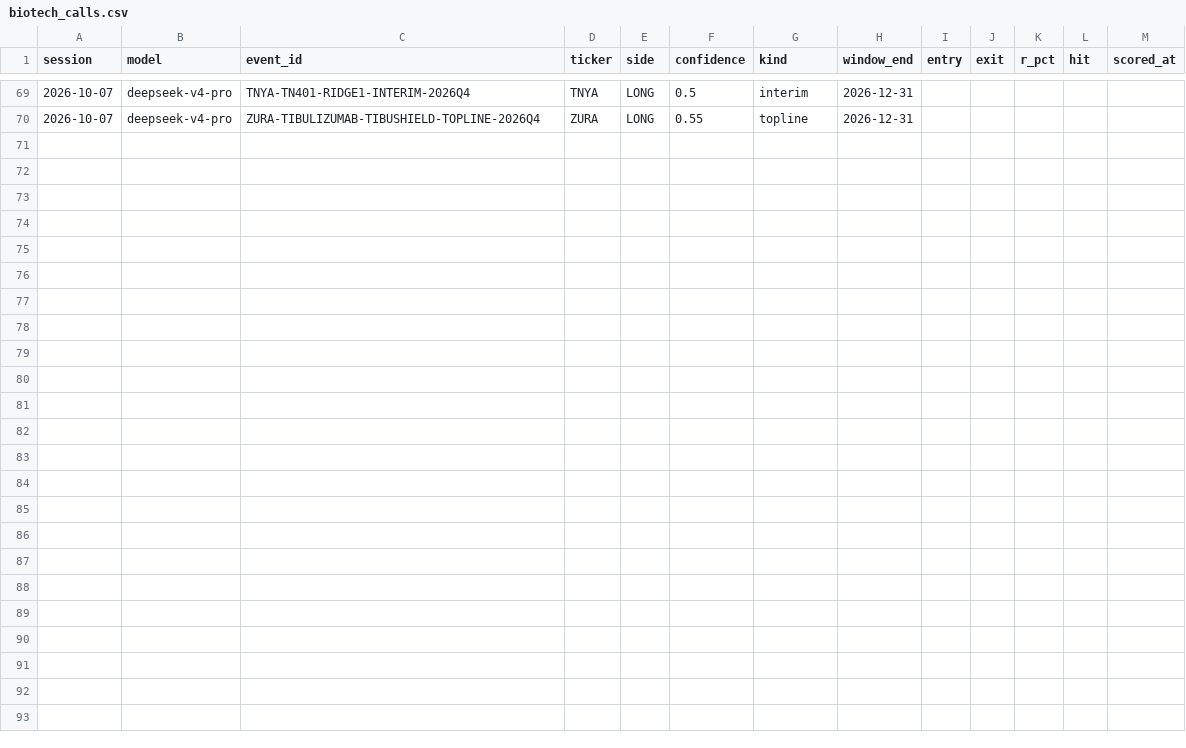
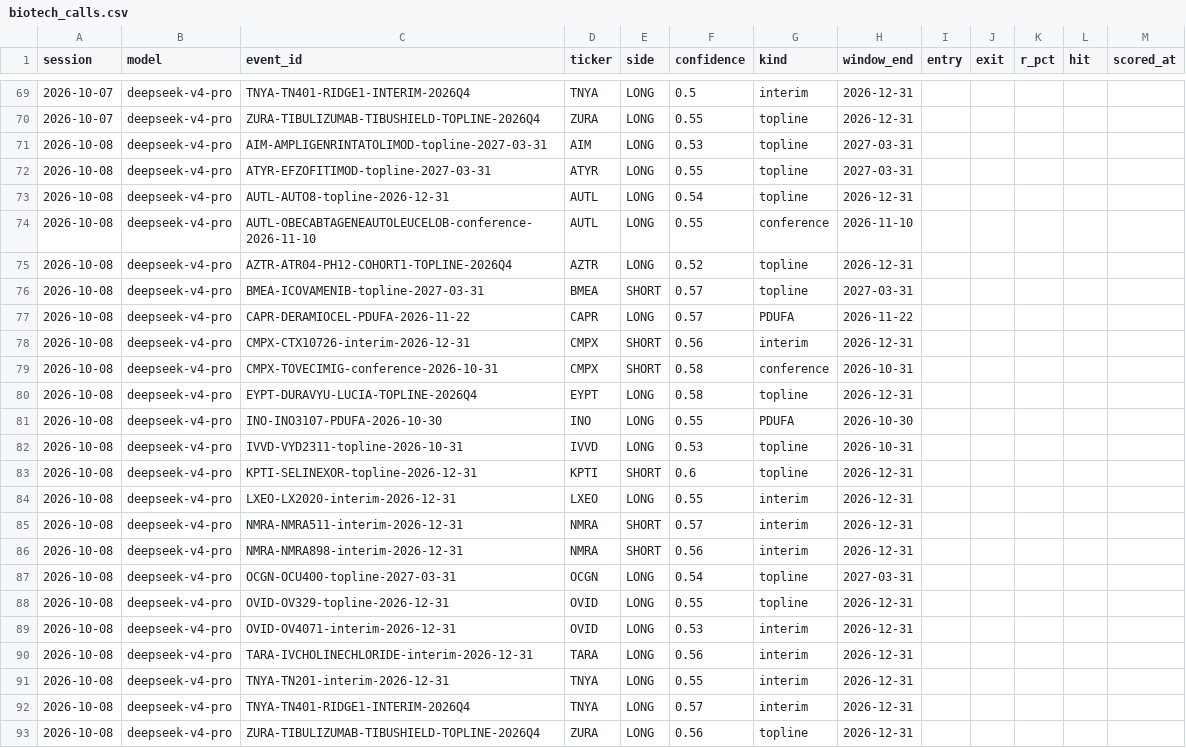
Before and after one commit to rufatb/RB, a CSV file: data/biotech_calls.csv, drawn as a sheet; only a part is shown, gaps mark what is left out; the diff names each change by its address in the sheet, - before the commit and + after, or states it on an @@ line.

```diff
--- a/data/biotech_calls.csv
+++ b/data/biotech_calls.csv
+row 71: 2026-10-08 | deepseek-v4-pro | AIM-AMPLIGENRINTATOLIMOD-topline-2027-03-31 | AIM | LONG | 0.53 | topline | 2027-03-31
+row 72: 2026-10-08 | deepseek-v4-pro | ATYR-EFZOFITIMOD-topline-2027-03-31 | ATYR | LONG | 0.55 | topline | 2027-03-31
+row 73: 2026-10-08 | deepseek-v4-pro | AUTL-AUTO8-topline-2026-12-31 | AUTL | LONG | 0.54 | topline | 2026-12-31
+row 74: 2026-10-08 | deepseek-v4-pro | AUTL-OBECABTAGENEAUTOLEUCELOB-conference-2026-11-10 | AUTL | LONG | 0.55 | conference | 2026-11-10
+row 75: 2026-10-08 | deepseek-v4-pro | AZTR-ATR04-PH12-COHORT1-TOPLINE-2026Q4 | AZTR | LONG | 0.52 | topline | 2026-12-31
+row 76: 2026-10-08 | deepseek-v4-pro | BMEA-ICOVAMENIB-topline-2027-03-31 | BMEA | SHORT | 0.57 | topline | 2027-03-31
+row 77: 2026-10-08 | deepseek-v4-pro | CAPR-DERAMIOCEL-PDUFA-2026-11-22 | CAPR | LONG | 0.57 | PDUFA | 2026-11-22
+row 78: 2026-10-08 | deepseek-v4-pro | CMPX-CTX10726-interim-2026-12-31 | CMPX | SHORT | 0.56 | interim | 2026-12-31
+row 79: 2026-10-08 | deepseek-v4-pro | CMPX-TOVECIMIG-conference-2026-10-31 | CMPX | SHORT | 0.58 | conference | 2026-10-31
+row 80: 2026-10-08 | deepseek-v4-pro | EYPT-DURAVYU-LUCIA-TOPLINE-2026Q4 | EYPT | LONG | 0.58 | topline | 2026-12-31
+row 81: 2026-10-08 | deepseek-v4-pro | INO-INO3107-PDUFA-2026-10-30 | INO | LONG | 0.55 | PDUFA | 2026-10-30
+row 82: 2026-10-08 | deepseek-v4-pro | IVVD-VYD2311-topline-2026-10-31 | IVVD | LONG | 0.53 | topline | 2026-10-31
+row 83: 2026-10-08 | deepseek-v4-pro | KPTI-SELINEXOR-topline-2026-12-31 | KPTI | SHORT | 0.6 | topline | 2026-12-31
+row 84: 2026-10-08 | deepseek-v4-pro | LXEO-LX2020-interim-2026-12-31 | LXEO | LONG | 0.55 | interim | 2026-12-31
+row 85: 2026-10-08 | deepseek-v4-pro | NMRA-NMRA511-interim-2026-12-31 | NMRA | SHORT | 0.57 | interim | 2026-12-31
+row 86: 2026-10-08 | deepseek-v4-pro | NMRA-NMRA898-interim-2026-12-31 | NMRA | SHORT | 0.56 | interim | 2026-12-31
+row 87: 2026-10-08 | deepseek-v4-pro | OCGN-OCU400-topline-2027-03-31 | OCGN | LONG | 0.54 | topline | 2027-03-31
+row 88: 2026-10-08 | deepseek-v4-pro | OVID-OV329-topline-2026-12-31 | OVID | LONG | 0.55 | topline | 2026-12-31
+row 89: 2026-10-08 | deepseek-v4-pro | OVID-OV4071-interim-2026-12-31 | OVID | LONG | 0.53 | interim | 2026-12-31
+row 90: 2026-10-08 | deepseek-v4-pro | TARA-IVCHOLINECHLORIDE-interim-2026-12-31 | TARA | LONG | 0.56 | interim | 2026-12-31
+row 91: 2026-10-08 | deepseek-v4-pro | TNYA-TN201-interim-2026-12-31 | TNYA | LONG | 0.55 | interim | 2026-12-31
+row 92: 2026-10-08 | deepseek-v4-pro | TNYA-TN401-RIDGE1-INTERIM-2026Q4 | TNYA | LONG | 0.57 | interim | 2026-12-31
+row 93: 2026-10-08 | deepseek-v4-pro | ZURA-TIBULIZUMAB-TIBUSHIELD-TOPLINE-2026Q4 | ZURA | LONG | 0.56 | topline | 2026-12-31
```
Also changed, not shown: data/gap_calls.csv, data/model_picks.csv, 3 other files.
